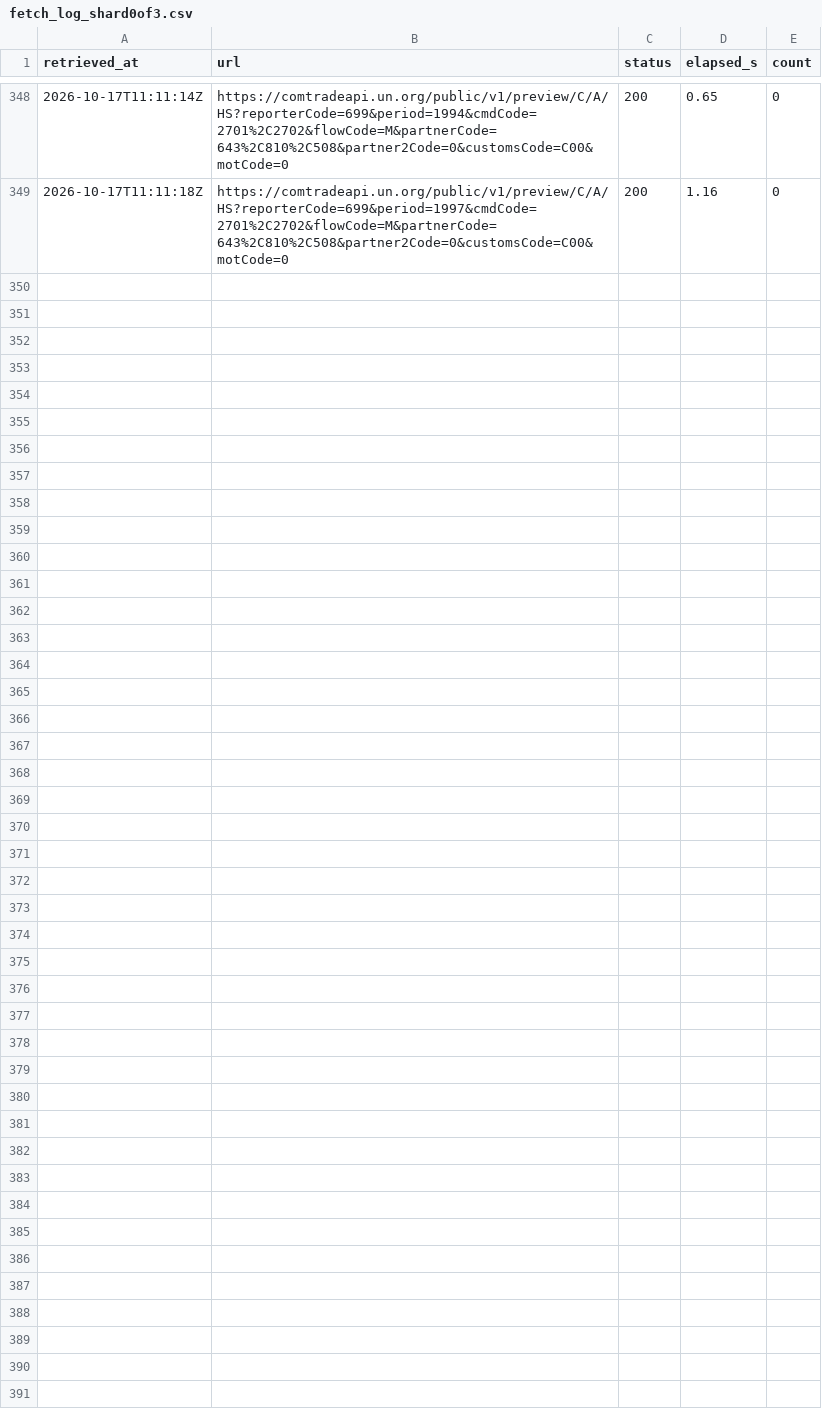
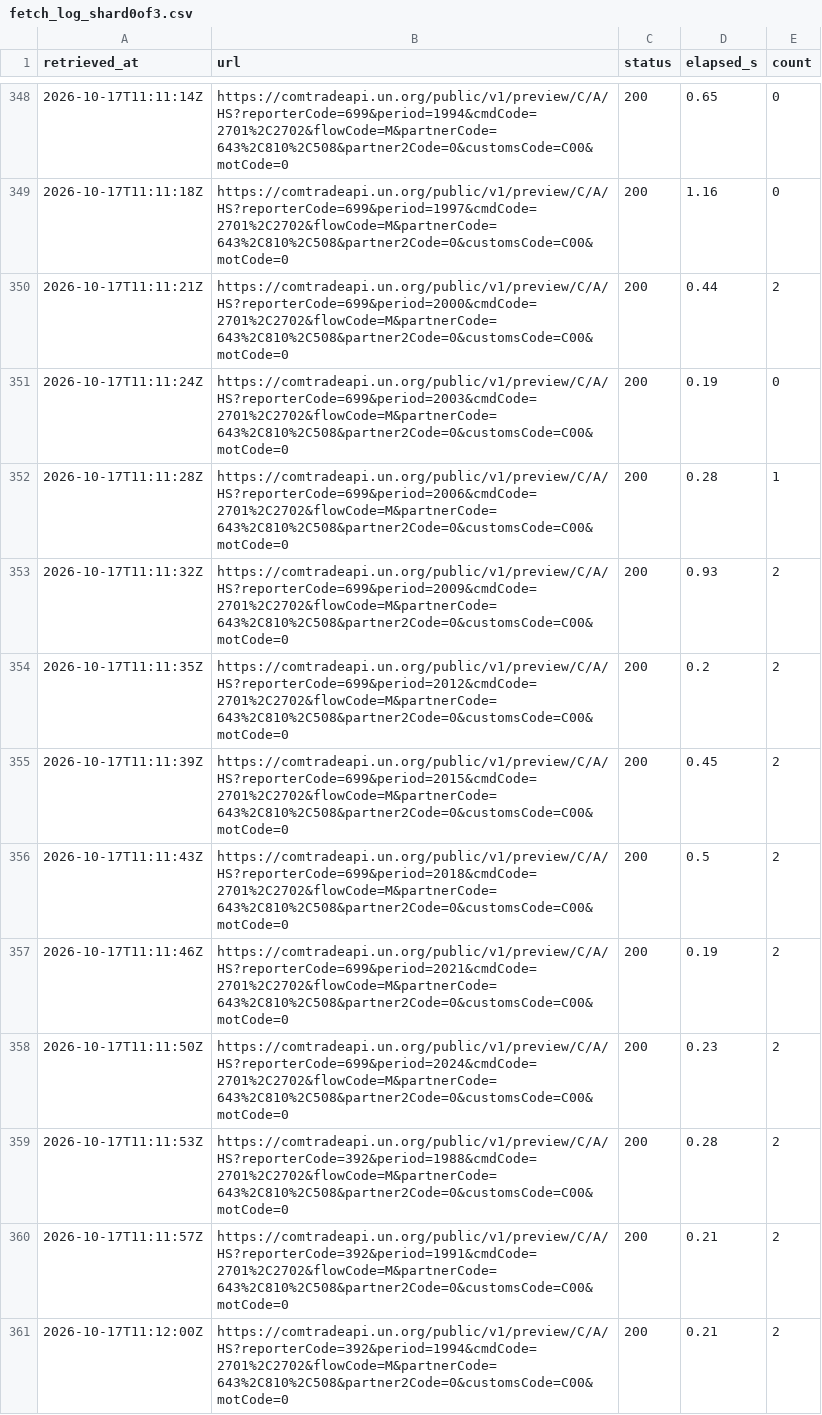
Before and after one commit to nathancouturier/Tonne-Mile-Demand-Model, a CSV file: data/raw/un_comtrade_long/fetch_log_shard0of3.csv, drawn as a sheet; only a part is shown, gaps mark what is left out; the diff covers the shown part only.

```diff
--- a/data/raw/un_comtrade_long/fetch_log_shard0of3.csv
+++ b/data/raw/un_comtrade_long/fetch_log_shard0of3.csv
@@ -349 +349,13 @@ retrieved_at,url,status,elapsed_s,count
 2026-10-17T11:11:18Z,https://comtradeapi.un.org/public/v1/preview/C/A/HS?reporterCode=699&period=1997&cmdCode=2701%2C2702&flowCode=M&partnerCode=643%2C810%2C508&partner2Code=0&customsCode=C00&motCode=0,200,1.16,0
+2026-10-17T11:11:21Z,https://comtradeapi.un.org/public/v1/preview/C/A/HS?reporterCode=699&period=2000&cmdCode=2701%2C2702&flowCode=M&partnerCode=643%2C810%2C508&partner2Code=0&customsCode=C00&motCode=0,200,0.44,2
+2026-10-17T11:11:24Z,https://comtradeapi.un.org/public/v1/preview/C/A/HS?reporterCode=699&period=2003&cmdCode=2701%2C2702&flowCode=M&partnerCode=643%2C810%2C508&partner2Code=0&customsCode=C00&motCode=0,200,0.19,0
+2026-10-17T11:11:28Z,https://comtradeapi.un.org/public/v1/preview/C/A/HS?reporterCode=699&period=2006&cmdCode=2701%2C2702&flowCode=M&partnerCode=643%2C810%2C508&partner2Code=0&customsCode=C00&motCode=0,200,0.28,1
+2026-10-17T11:11:32Z,https://comtradeapi.un.org/public/v1/preview/C/A/HS?reporterCode=699&period=2009&cmdCode=2701%2C2702&flowCode=M&partnerCode=643%2C810%2C508&partner2Code=0&customsCode=C00&motCode=0,200,0.93,2
+2026-10-17T11:11:35Z,https://comtradeapi.un.org/public/v1/preview/C/A/HS?reporterCode=699&period=2012&cmdCode=2701%2C2702&flowCode=M&partnerCode=643%2C810%2C508&partner2Code=0&customsCode=C00&motCode=0,200,0.2,2
+2026-10-17T11:11:39Z,https://comtradeapi.un.org/public/v1/preview/C/A/HS?reporterCode=699&period=2015&cmdCode=2701%2C2702&flowCode=M&partnerCode=643%2C810%2C508&partner2Code=0&customsCode=C00&motCode=0,200,0.45,2
+2026-10-17T11:11:43Z,https://comtradeapi.un.org/public/v1/preview/C/A/HS?reporterCode=699&period=2018&cmdCode=2701%2C2702&flowCode=M&partnerCode=643%2C810%2C508&partner2Code=0&customsCode=C00&motCode=0,200,0.5,2
+2026-10-17T11:11:46Z,https://comtradeapi.un.org/public/v1/preview/C/A/HS?reporterCode=699&period=2021&cmdCode=2701%2C2702&flowCode=M&partnerCode=643%2C810%2C508&partner2Code=0&customsCode=C00&motCode=0,200,0.19,2
+2026-10-17T11:11:50Z,https://comtradeapi.un.org/public/v1/preview/C/A/HS?reporterCode=699&period=2024&cmdCode=2701%2C2702&flowCode=M&partnerCode=643%2C810%2C508&partner2Code=0&customsCode=C00&motCode=0,200,0.23,2
+2026-10-17T11:11:53Z,https://comtradeapi.un.org/public/v1/preview/C/A/HS?reporterCode=392&period=1988&cmdCode=2701%2C2702&flowCode=M&partnerCode=643%2C810%2C508&partner2Code=0&customsCode=C00&motCode=0,200,0.28,2
+2026-10-17T11:11:57Z,https://comtradeapi.un.org/public/v1/preview/C/A/HS?reporterCode=392&period=1991&cmdCode=2701%2C2702&flowCode=M&partnerCode=643%2C810%2C508&partner2Code=0&customsCode=C00&motCode=0,200,0.21,2
+2026-10-17T11:12:00Z,https://comtradeapi.un.org/public/v1/preview/C/A/HS?reporterCode=392&period=1994&cmdCode=2701%2C2702&flowCode=M&partnerCode=643%2C810%2C508&partner2Code=0&customsCode=C00&motCode=0,200,0.21,2
```
Also changed, not shown: 11 added rows elsewhere in this file, data/raw/un_comtrade_long/done_shard0of3.csv, 2 other files.
